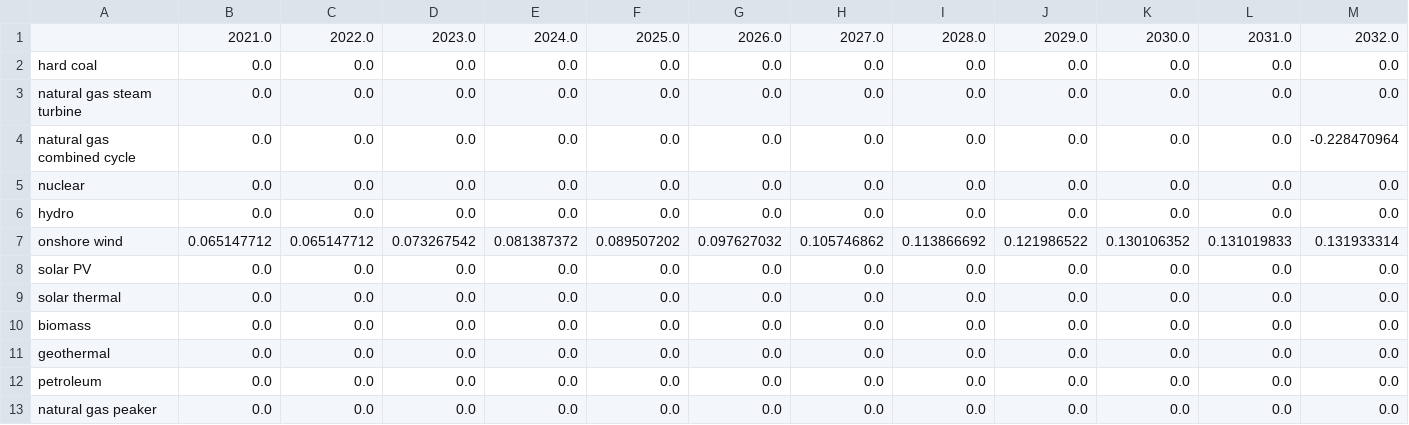
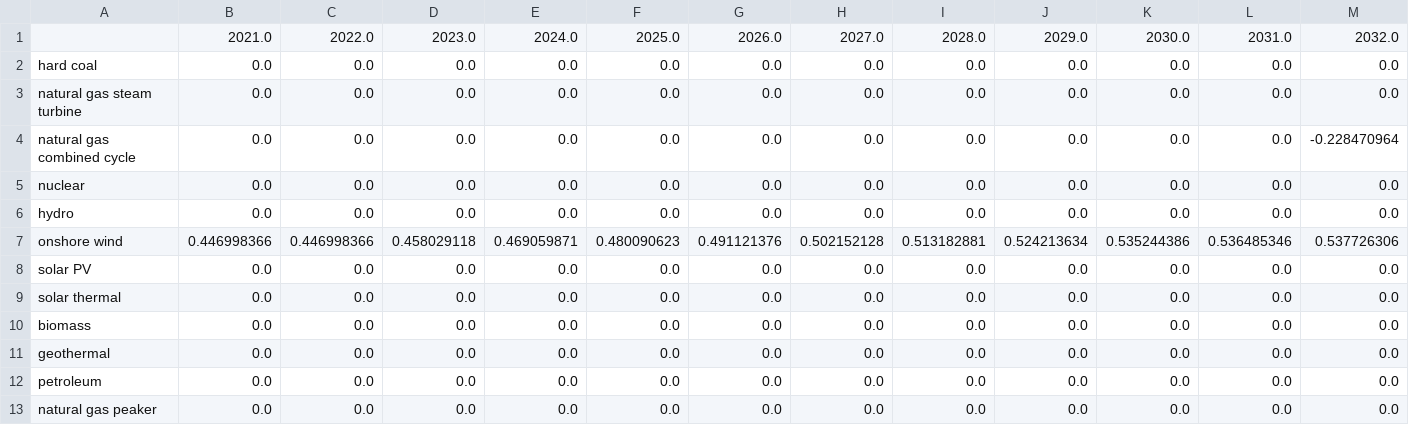
Before and after one commit to EnergyInnovation/eps-idaho, a CSV file: InputData/elec/IiCFfNPdtTI/IiCFfNPdtTI.csv, drawn as a sheet; only a part is shown; removed rows and columns are numbered as before the commit, all else as after; rows hold the shown columns only; the diff names each change by its address in the sheet, - before the commit and + after, or states it on an @@ line.

```diff
--- a/InputData/elec/IiCFfNPdtTI/IiCFfNPdtTI.csv
+++ b/InputData/elec/IiCFfNPdtTI/IiCFfNPdtTI.csv
-row 7: onshore wind | 0.065147712 | 0.065147712 | 0.073267542 | 0.081387372 | 0.089507202 | 0.097627032 | 0.105746862 | 0.113866692 | 0.121986522 | 0.130106352 | 0.131019833 | 0.131933314
+row 7: onshore wind | 0.446998366 | 0.446998366 | 0.458029118 | 0.469059871 | 0.480090623 | 0.491121376 | 0.502152128 | 0.513182881 | 0.524213634 | 0.535244386 | 0.536485346 | 0.537726306
```
Also changed, not shown: 1 other file.
